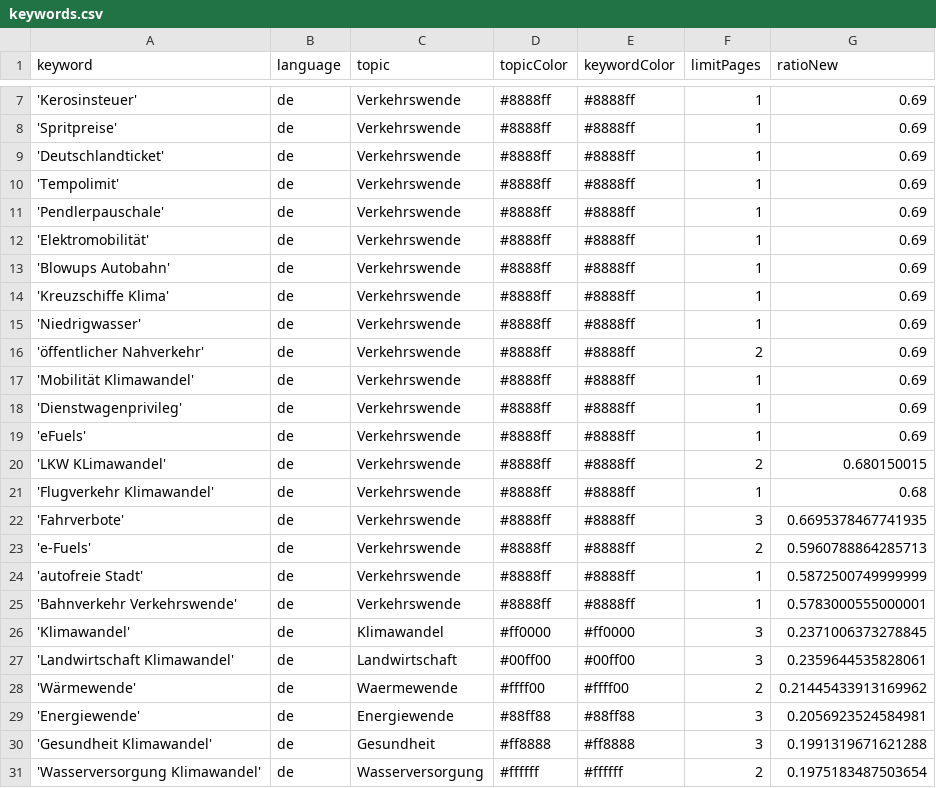
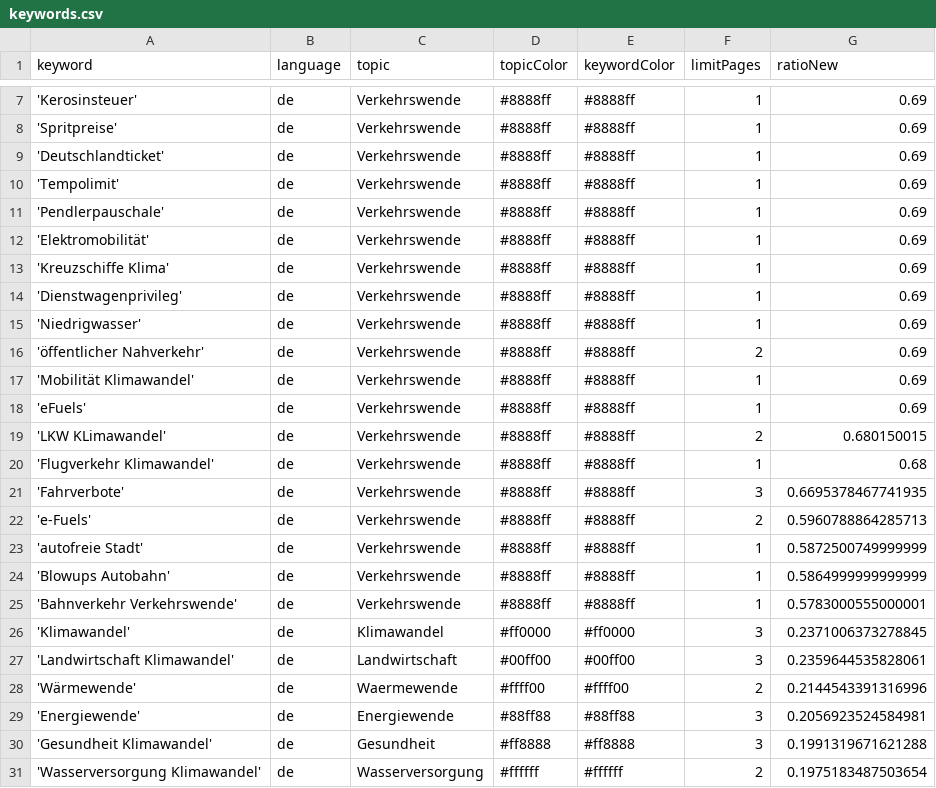
Before and after one commit to bennysch-news/mobilityIsComing, a CSV file: keywords.csv, drawn as a sheet; only a part is shown, gaps mark what is left out.

Commit message:
Commit from GitHub Actions (harvest:0.0)

```diff
--- a/keywords.csv
+++ b/keywords.csv
@@ -12,4 +12,4 @@ keyword,language,topic,topicColor,keywordColor,limitPages,ratioNew
 'Elektromobilität',de,Verkehrswende,#8888ff,#8888ff,1,0.69
-'Blowups Autobahn',de,Verkehrswende,#8888ff,#8888ff,1,0.69
 'Kreuzschiffe Klima',de,Verkehrswende,#8888ff,#8888ff,1,0.69
+'Dienstwagenprivileg',de,Verkehrswende,#8888ff,#8888ff,1,0.69
 'Niedrigwasser',de,Verkehrswende,#8888ff,#8888ff,1,0.69
@@ -17,3 +17,2 @@ keyword,language,topic,topicColor,keywordColor,limitPages,ratioNew
 'Mobilität Klimawandel',de,Verkehrswende,#8888ff,#8888ff,1,0.69
-'Dienstwagenprivileg',de,Verkehrswende,#8888ff,#8888ff,1,0.69
 'eFuels',de,Verkehrswende,#8888ff,#8888ff,1,0.69
@@ -24,2 +23,3 @@ keyword,language,topic,topicColor,keywordColor,limitPages,ratioNew
 'autofreie Stadt',de,Verkehrswende,#8888ff,#8888ff,1,0.5872500749999999
+'Blowups Autobahn',de,Verkehrswende,#8888ff,#8888ff,1,0.5864999999999999
 'Bahnverkehr Verkehrswende',de,Verkehrswende,#8888ff,#8888ff,1,0.5783000555000001
@@ -27,3 +27,3 @@ keyword,language,topic,topicColor,keywordColor,limitPages,ratioNew
 'Landwirtschaft Klimawandel',de,Landwirtschaft,#00ff00,#00ff00,3,0.2359644535828061
-'Wärmewende',de,Waermewende,#ffff00,#ffff00,2,0.21445433913169962
+'Wärmewende',de,Waermewende,#ffff00,#ffff00,2,0.2144543391316996
 'Energiewende',de,Energiewende,#88ff88,#88ff88,3,0.2056923524584981
```
